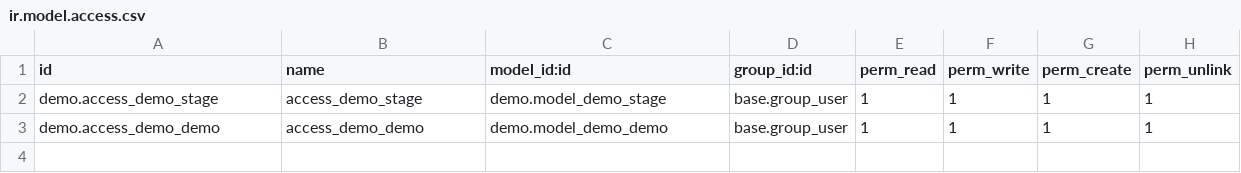
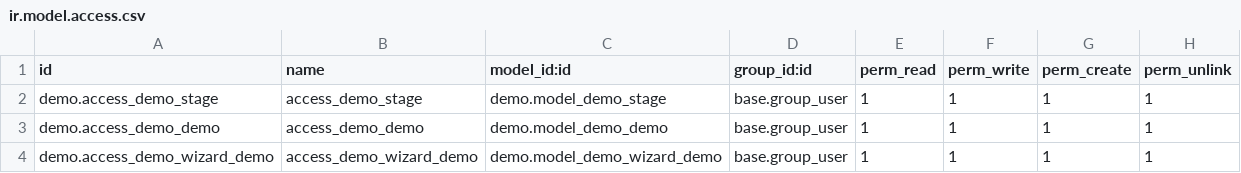
Before and after one commit to Yevhen-Pechurin/academy, a CSV file: demo/security/ir.model.access.csv, drawn as a sheet; the diff names each change by its address in the sheet, - before the commit and + after, or states it on an @@ line.

```diff
--- a/demo/security/ir.model.access.csv
+++ b/demo/security/ir.model.access.csv
+row 4: demo.access_demo_wizard_demo | access_demo_wizard_demo | demo.model_demo_wizard_demo | base.group_user | 1 | 1 | 1 | 1
```
Also changed, not shown: 10 other files.
